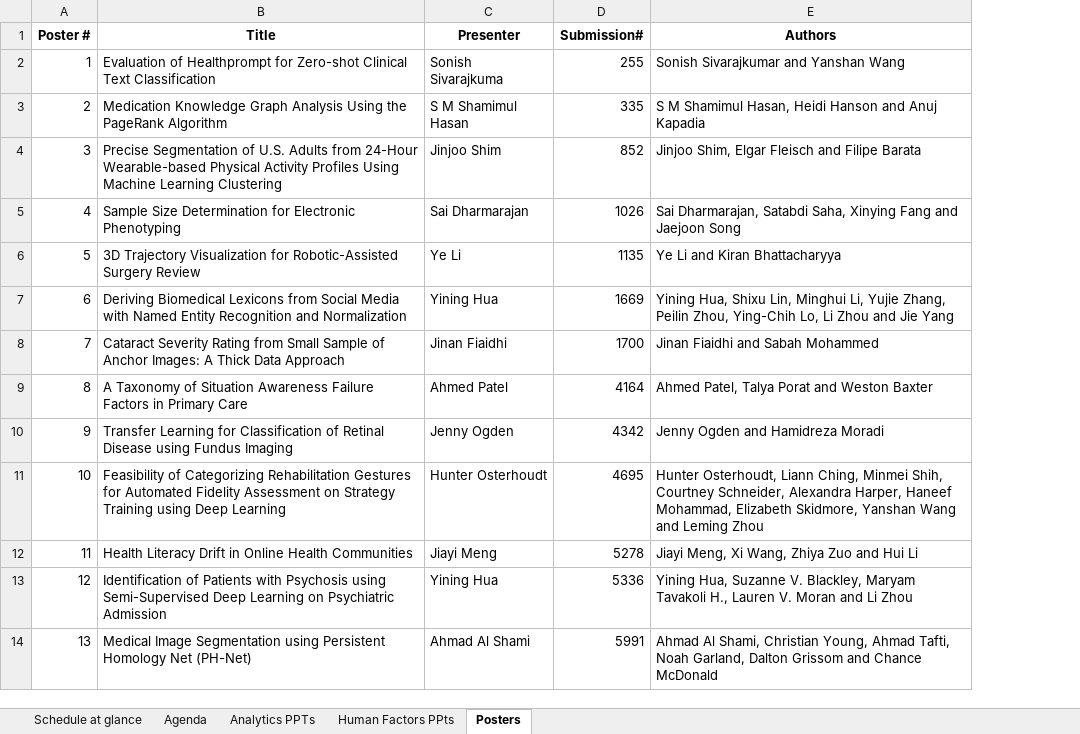
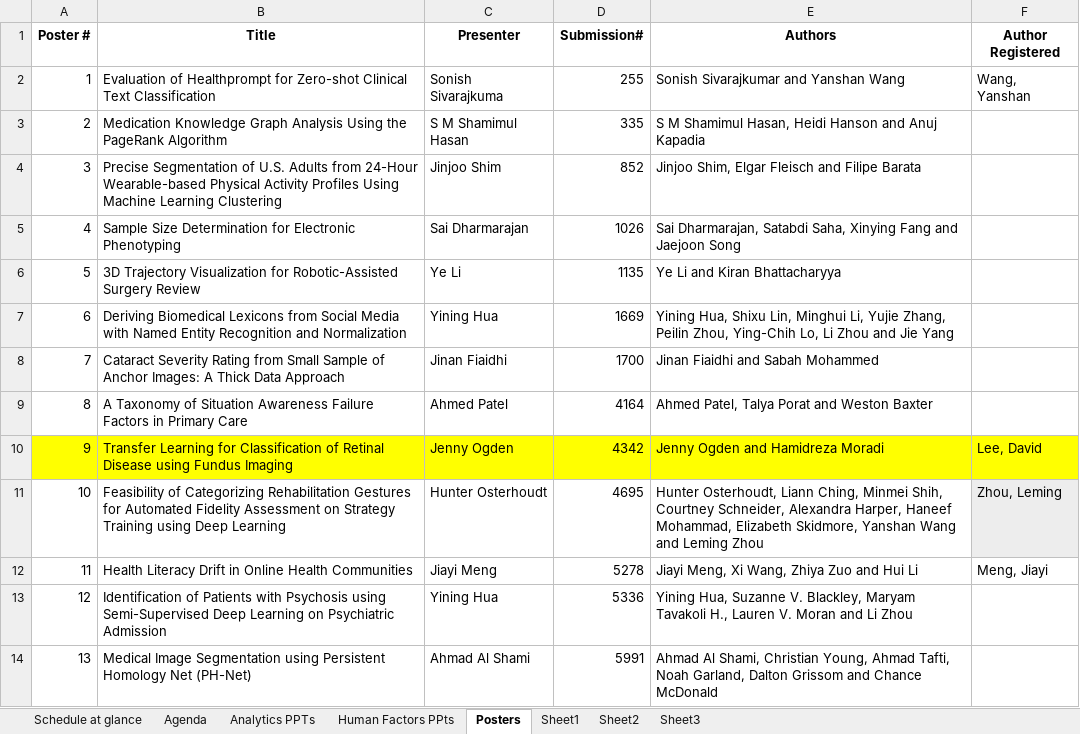
Before and after one commit to ieeeichi2024/ieeeichi2024.github.io, an Excel workbook: docs/static/file/ICHI2023_Agenda.xlsx, sheet Posters, drawn as a sheet; only a part is shown; values as stored, in another font and other column widths than the file's, no borders; the diff names each change by its address in the sheet, - before the commit and + after, or states it on an @@ line.

```diff
--- a/docs/static/file/ICHI2023_Agenda.xlsx (sheet Posters)
+++ b/docs/static/file/ICHI2023_Agenda.xlsx (sheet Posters)
+sheet tab: Sheet1
+sheet tab: Sheet2
+sheet tab: Sheet3
+column F (Author Registered), rows 2-12: Wang, Yanshan |  |  |  |  |  |  |  | Lee, David | Zhou, Leming | Meng, Jiayi
-A10:E10 fill: none
+A10:E10 fill: #FFFF00
```
Also changed, not shown: sheet Agenda, sheet Schedule at glance, sheet Analytics PPTs, static/file/ICHI2023_Agenda.xlsx, 5 other files.
